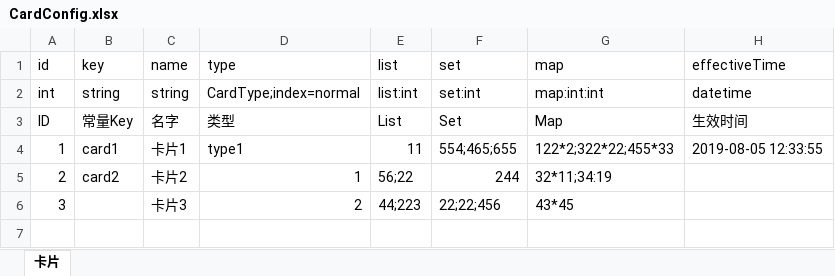
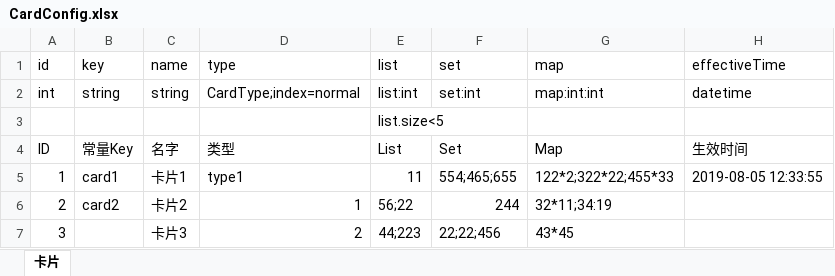
Before and after one commit to quanchangnai/quan, an Excel workbook: quan.java/quan-config/definition-table/CardConfig.xlsx, sheet 卡片, drawn as a sheet; values as stored, in another font and other column widths than the file's, no borders; the diff names each change by its address in the sheet, - before the commit and + after, or states it on an @@ line.

```diff
--- a/quan.java/quan-config/definition-table/CardConfig.xlsx (sheet 卡片)
+++ b/quan.java/quan-config/definition-table/CardConfig.xlsx (sheet 卡片)
+row 3:  |  |  |  | list.size<5
```
Also changed, not shown: quan.java/quan-config/definition-table/CardConfig - 分表1.xlsx, 16 other files.
